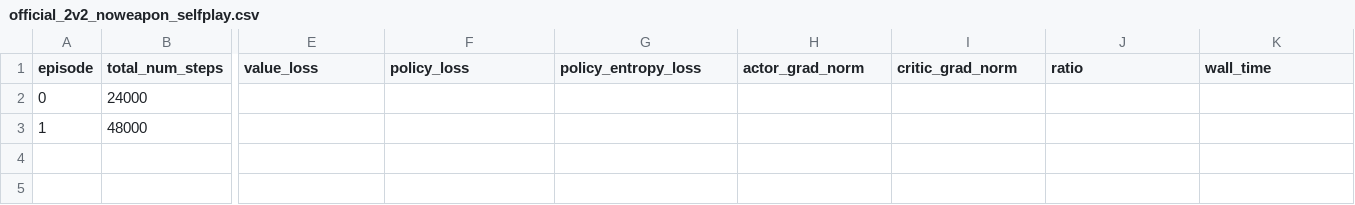
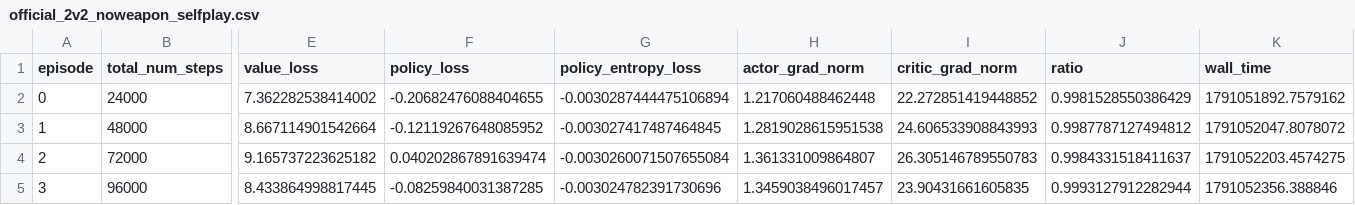
Before and after one commit to David-JayTao/SEU-SRTP, a CSV file: experiments/2026-10-04-night/metrics/curves/official_2v2_noweapon_selfplay.csv, drawn as a sheet; only a part is shown, gaps mark what is left out; rows hold the shown columns only; the diff names each change by its address in the sheet, - before the commit and + after, or states it on an @@ line.

```diff
--- a/experiments/2026-10-04-night/metrics/curves/official_2v2_noweapon_selfplay.csv
+++ b/experiments/2026-10-04-night/metrics/curves/official_2v2_noweapon_selfplay.csv
-E2 (value_loss): (empty)
+E2 (value_loss): 7.362282538414002
-F2 (policy_loss): (empty)
+F2 (policy_loss): -0.20682476088404655
-G2 (policy_entropy_loss): (empty)
+G2 (policy_entropy_loss): -0.0030287444475106894
-H2 (actor_grad_norm): (empty)
+H2 (actor_grad_norm): 1.217060488462448
-I2 (critic_grad_norm): (empty)
+I2 (critic_grad_norm): 22.272851419448852
-J2 (ratio): (empty)
+J2 (ratio): 0.9981528550386429
-K2 (wall_time): (empty)
+K2 (wall_time): 1791051892.7579162
-E3 (value_loss): (empty)
+E3 (value_loss): 8.667114901542664
-F3 (policy_loss): (empty)
+F3 (policy_loss): -0.12119267648085952
-G3 (policy_entropy_loss): (empty)
+G3 (policy_entropy_loss): -0.003027417487464845
-H3 (actor_grad_norm): (empty)
+H3 (actor_grad_norm): 1.2819028615951538
-I3 (critic_grad_norm): (empty)
+I3 (critic_grad_norm): 24.606533908843993
-J3 (ratio): (empty)
+J3 (ratio): 0.9987787127494812
-K3 (wall_time): (empty)
+K3 (wall_time): 1791052047.8078072
+row 4: 2 | 72000 | 9.165737223625182 | 0.040202867891639474 | -0.0030260071507655084 | 1.361331009864807 | 26.305146789550783 | 0.9984331518411637 | 1791052203.4574275
+row 5: 3 | 96000 | 8.433864998817445 | -0.08259840031387285 | -0.003024782391730696 | 1.3459038496017457 | 23.90431661605835 | 0.9993127912282944 | 1791052356.388846
```
Also changed, not shown: experiments/2026-10-04-night/metrics/curves/official_2v2_noweapon.csv, experiments/2026-10-04-night/metrics/curves/official_heading.csv, 9 other files.
